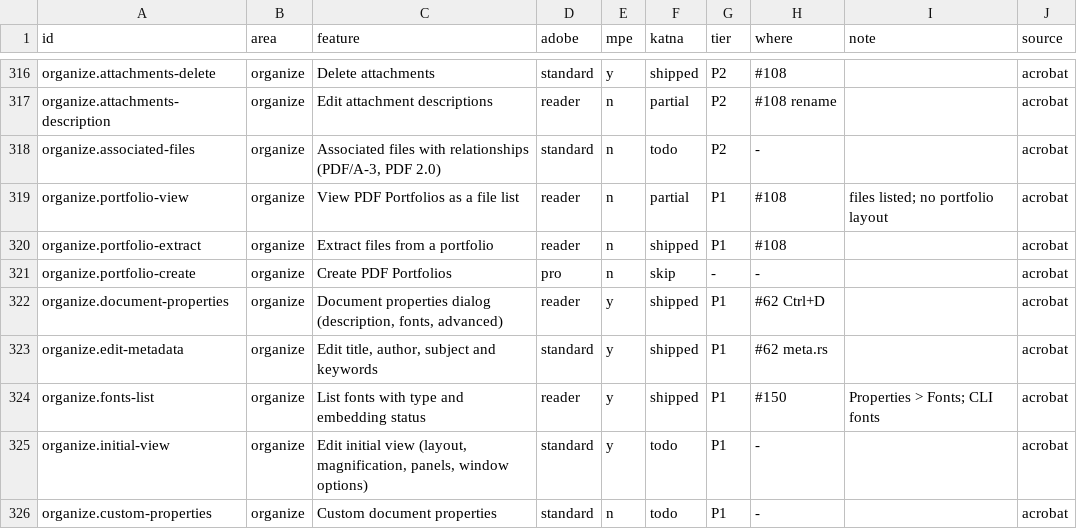
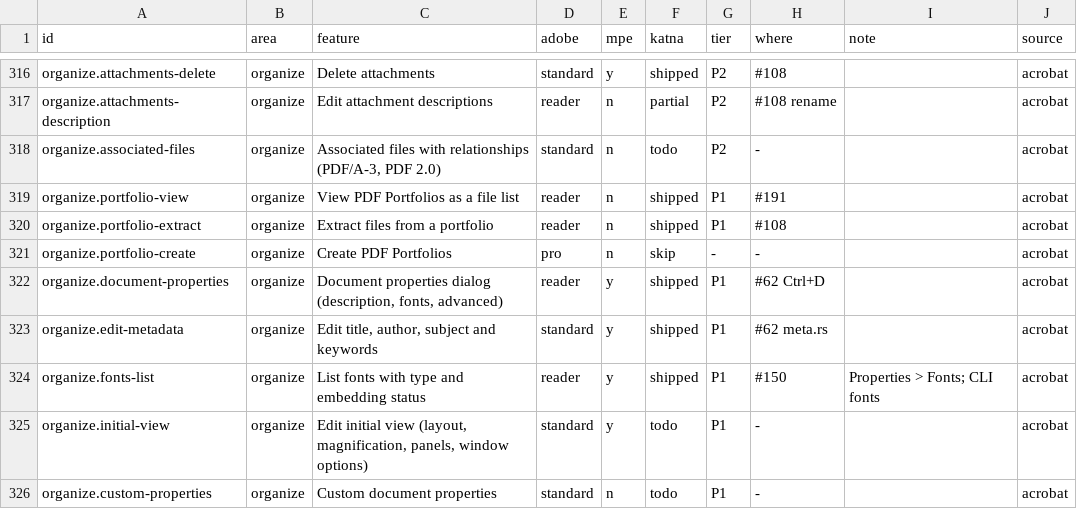
Before and after one commit to QuakeString/katna-pdf, a TSV file: parity/features.tsv, drawn as a sheet; only a part is shown, gaps mark what is left out.

```diff
--- a/parity/features.tsv
+++ b/parity/features.tsv
@@ -318,3 +318,3 @@ organize.attachments-description	organize	Edit attachment descriptions	reader	n
 organize.associated-files	organize	Associated files with relationships (PDF/A-3, PDF 2.0)	standard	n	todo	P2	-		acrobat
-organize.portfolio-view	organize	View PDF Portfolios as a file list	reader	n	partial	P1	#108	files listed; no portfolio layout	acrobat
+organize.portfolio-view	organize	View PDF Portfolios as a file list	reader	n	shipped	P1	#191		acrobat
 organize.portfolio-extract	organize	Extract files from a portfolio	reader	n	shipped	P1	#108		acrobat
```
Also changed, not shown: 10 other files.
